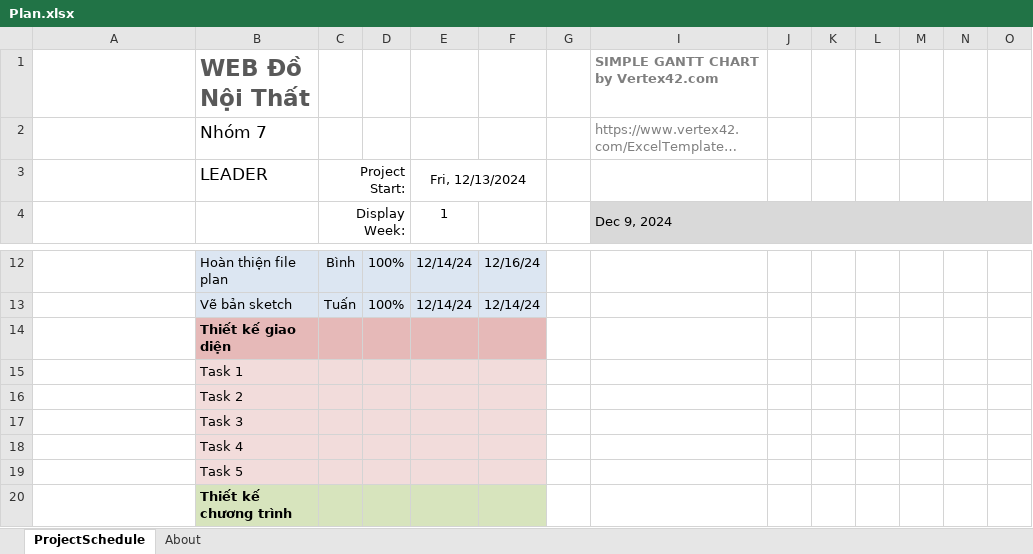
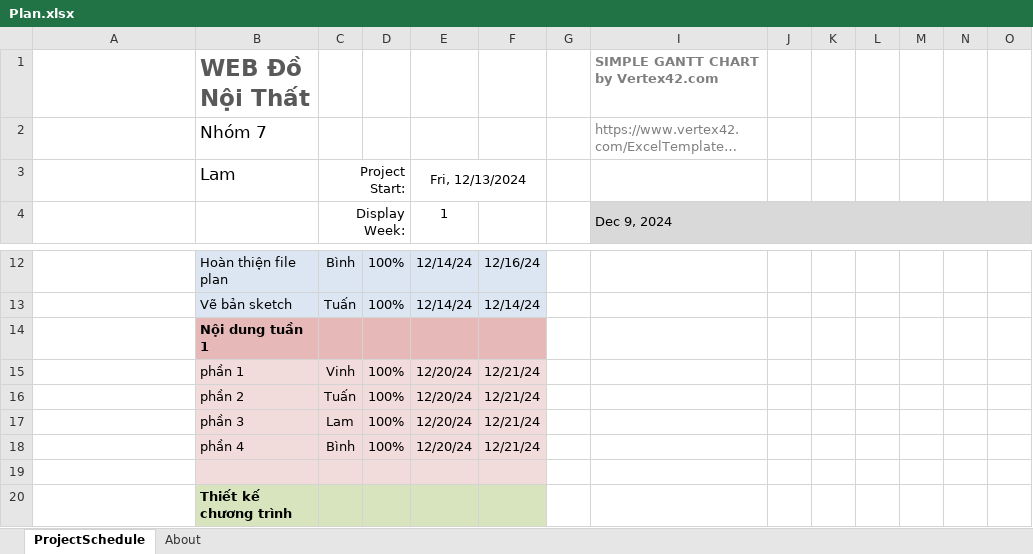
Before and after one commit to vvt542004/N06-PTTKPM-Nhom7, an Excel workbook: Documents/Plan.xlsx, sheet ProjectSchedule, drawn as a sheet; only a part is shown, gaps mark what is left out; long unchanged cells end in …; values as stored, in another font and other column widths than the file's, no borders; conditional formats not drawn; removed rows and columns are numbered as before the commit, all else as after; rows hold the shown columns only; the diff names each change by its address in the sheet, - before the commit and + after, or states it on an @@ line.

Commit message:
Add files via upload

```diff
--- a/Documents/Plan.xlsx (sheet ProjectSchedule)
+++ b/Documents/Plan.xlsx (sheet ProjectSchedule)
-B3: LEADER
+B3: Lam
-B14: Thiết kế giao diện
+B14: Nội dung tuần 1
-row 15:  | Task 1
-row 16:  | Task 2
-row 17:  | Task 3
-row 18:  | Task 4
+row 15:  | phần 1 | Vinh | 100% | 12/20/24 | 12/21/24
+row 16:  | phần 2 | Tuấn | 100% | 12/20/24 | 12/21/24
+row 17:  | phần 3 | Lam | 100% | 12/20/24 | 12/21/24
+row 18:  | phần 4 | Bình | 100% | 12/20/24 | 12/21/24
-B19: Task 5
+B19: (empty)
```
Also changed, not shown: hidden cells.
